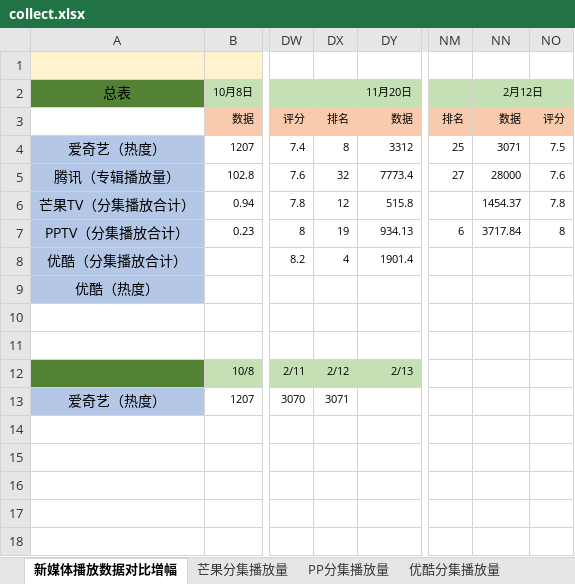
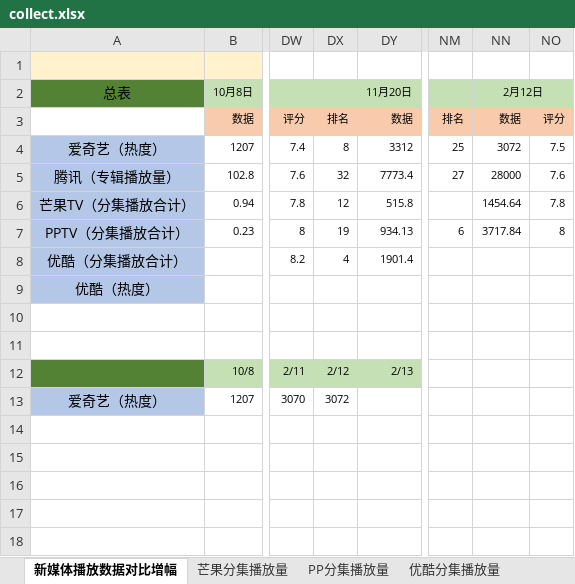
Before and after one commit to chandler1142/code, an Excel workbook: pingfen/collect.xlsx, sheet 新媒体播放数据对比增幅, drawn as a sheet; only a part is shown, gaps mark what is left out; values as stored, in another font and other column widths than the file's, no borders; the diff names each change by its address in the sheet, - before the commit and + after, or states it on an @@ line.

```diff
--- a/pingfen/collect.xlsx (sheet 新媒体播放数据对比增幅)
+++ b/pingfen/collect.xlsx (sheet 新媒体播放数据对比增幅)
-NN4 (2月12日): 3071
+NN4 (2月12日): 3072
-NN6 (2月12日): 1454.37
+NN6 (2月12日): 1454.64
-DX13: 3071
+DX13: 3072
```
Also changed, not shown: sheet 芒果分集播放量, 1 other file.
